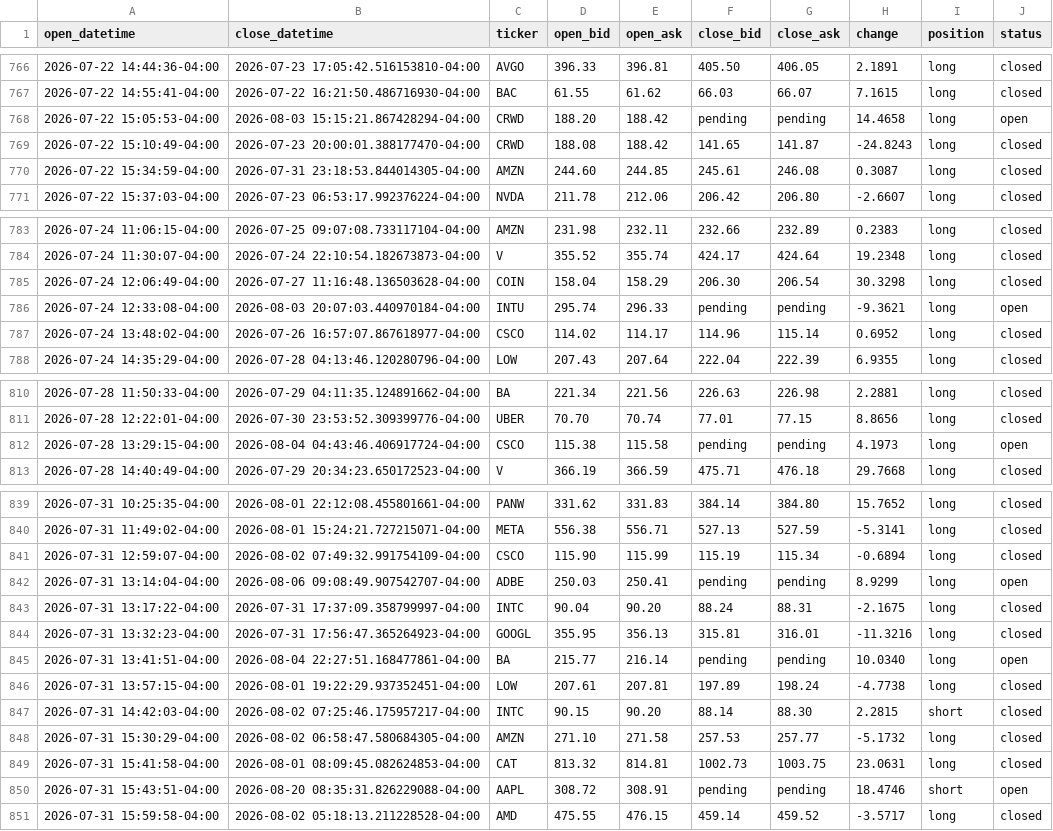
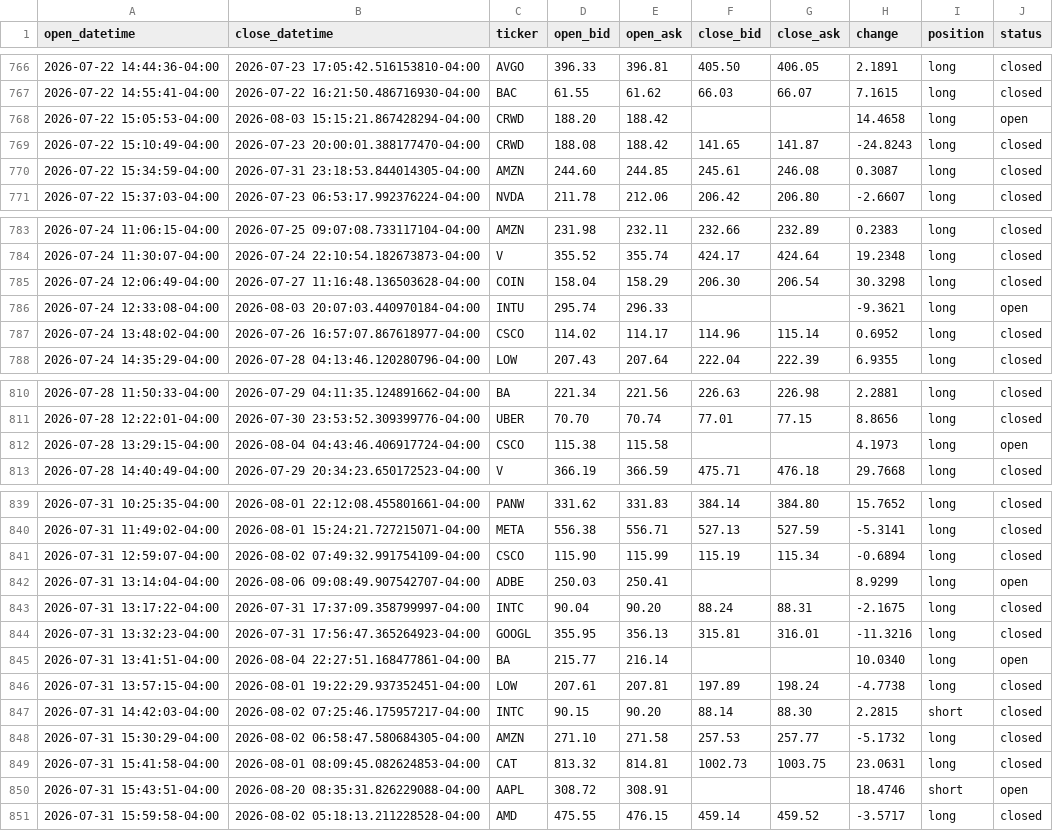
Before and after one commit to aitor1717/fin_dash, a CSV file: feed/sample_feed.csv, drawn as a sheet; only a part is shown, gaps mark what is left out; the diff covers the shown part only.

Commit message:
Drop register/pending nomenclature; make short reconciliation real

```diff
--- a/feed/sample_feed.csv
+++ b/feed/sample_feed.csv
@@ -767,3 +767,3 @@ open_datetime,close_datetime,ticker,open_bid,open_ask,close_bid,close_ask,change
 2026-07-22 14:55:41-04:00,2026-07-22 16:21:50.486716930-04:00,BAC,61.55,61.62,66.03,66.07,7.1615,long,closed
-2026-07-22 15:05:53-04:00,2026-08-03 15:15:21.867428294-04:00,CRWD,188.20,188.42,pending,pending,14.4658,long,open
+2026-07-22 15:05:53-04:00,2026-08-03 15:15:21.867428294-04:00,CRWD,188.20,188.42,,,14.4658,long,open
 2026-07-22 15:10:49-04:00,2026-07-23 20:00:01.388177470-04:00,CRWD,188.08,188.42,141.65,141.87,-24.8243,long,closed
@@ -785,3 +785,3 @@ open_datetime,close_datetime,ticker,open_bid,open_ask,close_bid,close_ask,change
 2026-07-24 12:06:49-04:00,2026-07-27 11:16:48.136503628-04:00,COIN,158.04,158.29,206.30,206.54,30.3298,long,closed
-2026-07-24 12:33:08-04:00,2026-08-03 20:07:03.440970184-04:00,INTU,295.74,296.33,pending,pending,-9.3621,long,open
+2026-07-24 12:33:08-04:00,2026-08-03 20:07:03.440970184-04:00,INTU,295.74,296.33,,,-9.3621,long,open
 2026-07-24 13:48:02-04:00,2026-07-26 16:57:07.867618977-04:00,CSCO,114.02,114.17,114.96,115.14,0.6952,long,closed
@@ -811,3 +811,3 @@ open_datetime,close_datetime,ticker,open_bid,open_ask,close_bid,close_ask,change
 2026-07-28 12:22:01-04:00,2026-07-30 23:53:52.309399776-04:00,UBER,70.70,70.74,77.01,77.15,8.8656,long,closed
-2026-07-28 13:29:15-04:00,2026-08-04 04:43:46.406917724-04:00,CSCO,115.38,115.58,pending,pending,4.1973,long,open
+2026-07-28 13:29:15-04:00,2026-08-04 04:43:46.406917724-04:00,CSCO,115.38,115.58,,,4.1973,long,open
 2026-07-28 14:40:49-04:00,2026-07-29 20:34:23.650172523-04:00,V,366.19,366.59,475.71,476.18,29.7668,long,closed
@@ -841,6 +841,6 @@ open_datetime,close_datetime,ticker,open_bid,open_ask,close_bid,close_ask,change
 2026-07-31 12:59:07-04:00,2026-08-02 07:49:32.991754109-04:00,CSCO,115.90,115.99,115.19,115.34,-0.6894,long,closed
-2026-07-31 13:14:04-04:00,2026-08-06 09:08:49.907542707-04:00,ADBE,250.03,250.41,pending,pending,8.9299,long,open
+2026-07-31 13:14:04-04:00,2026-08-06 09:08:49.907542707-04:00,ADBE,250.03,250.41,,,8.9299,long,open
 2026-07-31 13:17:22-04:00,2026-07-31 17:37:09.358799997-04:00,INTC,90.04,90.20,88.24,88.31,-2.1675,long,closed
 2026-07-31 13:32:23-04:00,2026-07-31 17:56:47.365264923-04:00,GOOGL,355.95,356.13,315.81,316.01,-11.3216,long,closed
-2026-07-31 13:41:51-04:00,2026-08-04 22:27:51.168477861-04:00,BA,215.77,216.14,pending,pending,10.0340,long,open
+2026-07-31 13:41:51-04:00,2026-08-04 22:27:51.168477861-04:00,BA,215.77,216.14,,,10.0340,long,open
 2026-07-31 13:57:15-04:00,2026-08-01 19:22:29.937352451-04:00,LOW,207.61,207.81,197.89,198.24,-4.7738,long,closed
@@ -849,3 +849,3 @@ open_datetime,close_datetime,ticker,open_bid,open_ask,close_bid,close_ask,change
 2026-07-31 15:41:58-04:00,2026-08-01 08:09:45.082624853-04:00,CAT,813.32,814.81,1002.73,1003.75,23.0631,long,closed
-2026-07-31 15:43:51-04:00,2026-08-20 08:35:31.826229088-04:00,AAPL,308.72,308.91,pending,pending,18.4746,short,open
+2026-07-31 15:43:51-04:00,2026-08-20 08:35:31.826229088-04:00,AAPL,308.72,308.91,,,18.4746,short,open
 2026-07-31 15:59:58-04:00,2026-08-02 05:18:13.211228528-04:00,AMD,475.55,476.15,459.14,459.52,-3.5717,long,closed
```
Also changed, not shown: 20 edited cells elsewhere in this file, 6 other files.
